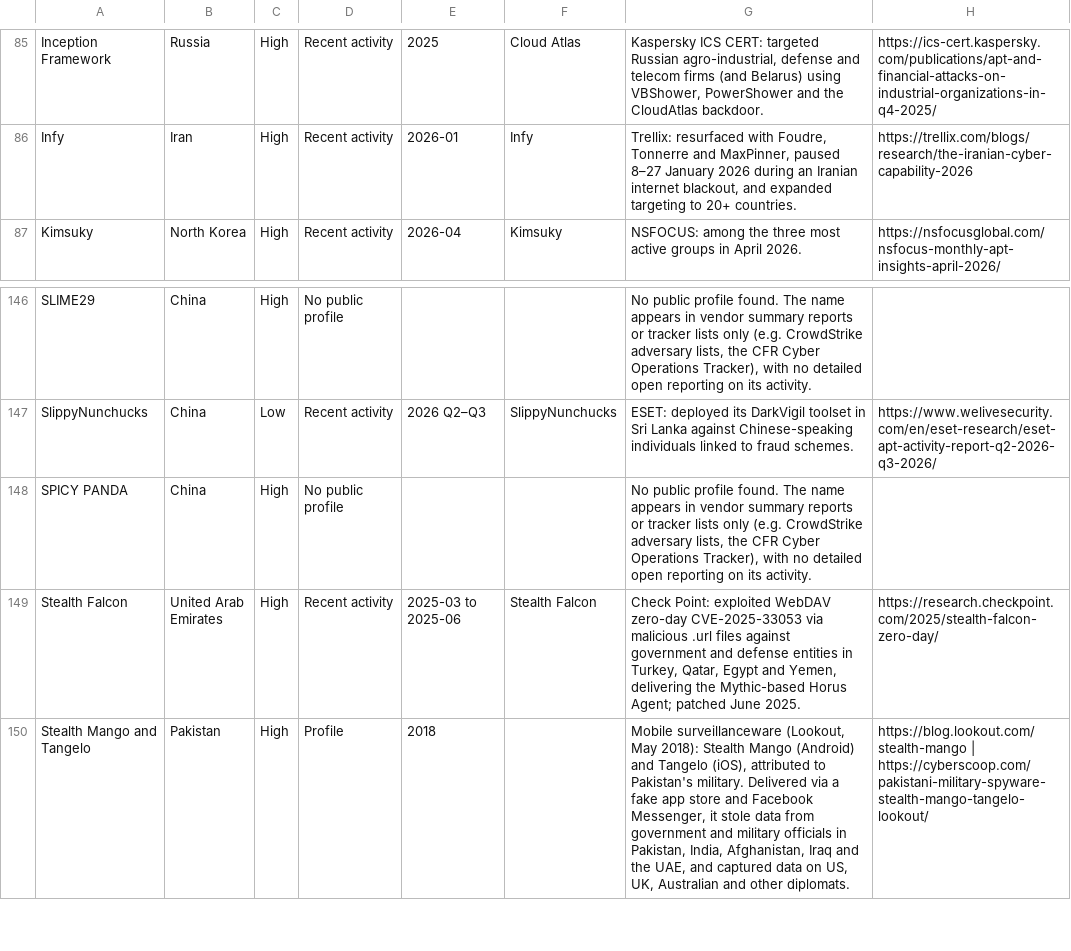
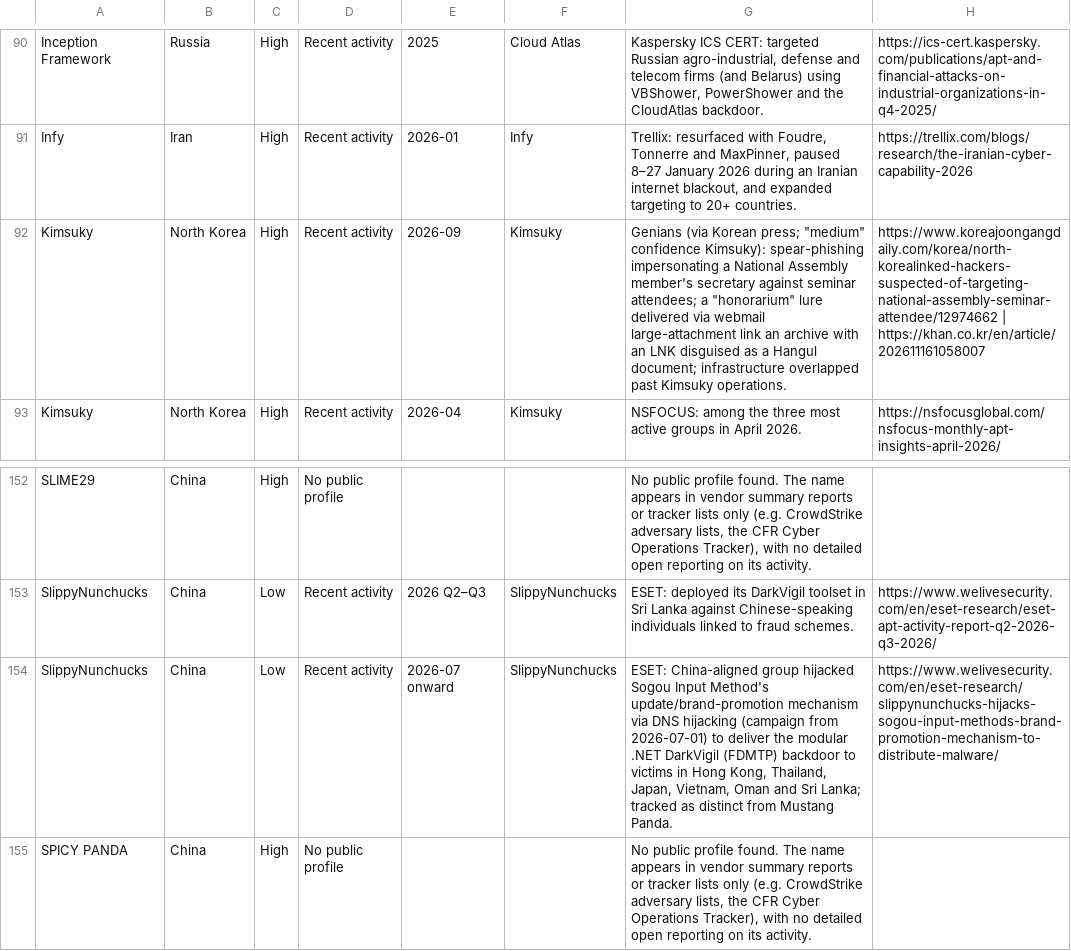
Before and after one commit to ShazaamVycys/threat-actor-intel, a CSV file: out/state_sponsored/state_actors_web_activity.csv, drawn as a sheet; only a part is shown, gaps mark what is left out; the shorter side is filled out with more unchanged rows; the diff covers the shown part only.

```diff
--- a/out/state_sponsored/state_actors_web_activity.csv
+++ b/out/state_sponsored/state_actors_web_activity.csv
@@ -86,2 +91,3 @@ Inception Framework,Russia,High,Recent activity,2025,Cloud Atlas,"Kaspersky ICS
 Infy,Iran,High,Recent activity,2026-01,Infy,"Trellix: resurfaced with Foudre, Tonnerre and MaxPinner, paused 8–27 January 2026 during an Iranian internet blackout, and expanded targeting to 20+ countries.",https://trellix.com/blogs/research/the-iranian-cyber-capability-2026
+Kimsuky,North Korea,High,Recent activity,2026-09,Kimsuky,"Genians (via Korean press; ""medium"" confidence Kimsuky): spear-phishing impersonating a National Assembly member's secretary against seminar attendees; a ""honorarium"" lure delivered via webmail large-attachment link an archive with an LNK disguised as a Hangul document; infrastructure overlapped past Kimsuky operations.",https://www.koreajoongangdaily.com/korea/north-korealinked-hackers-suspected-of-targeting-national-assembly-seminar-attendee/12974662 | https://khan.co.kr/en/article/202611161058007
 Kimsuky,North Korea,High,Recent activity,2026-04,Kimsuky,NSFOCUS: among the three most active groups in April 2026.,https://nsfocusglobal.com/nsfocus-monthly-apt-insights-april-2026/
@@ -147,2 +153,3 @@ SLIME29,China,High,No public profile,,,"No public profile found. The name appear
 SlippyNunchucks,China,Low,Recent activity,2026 Q2–Q3,SlippyNunchucks,ESET: deployed its DarkVigil toolset in Sri Lanka against Chinese-speaking individuals linked to fraud schemes.,https://www.welivesecurity.com/en/eset-research/eset-apt-activity-report-q2-2026-q3-2026/
+SlippyNunchucks,China,Low,Recent activity,2026-07 onward,SlippyNunchucks,"ESET: China-aligned group hijacked Sogou Input Method's update/brand-promotion mechanism via DNS hijacking (campaign from 2026-07-01) to deliver the modular .NET DarkVigil (FDMTP) backdoor to victims in Hong Kong, Thailand, Japan, Vietnam, Oman and Sri Lanka; tracked as distinct from Mustang Panda.",https://www.welivesecurity.com/en/eset-research/slippynunchucks-hijacks-sogou-input-methods-brand-promotion-mechanism-to-distribute-malware/
 SPICY PANDA,China,High,No public profile,,,"No public profile found. The name appears in vendor summary reports or tracker lists only (e.g. CrowdStrike adversary lists, the CFR Cyber Operations Tracker), with no detailed open reporting on its activity.",
```
Also changed, not shown: 5 added rows elsewhere in this file, out/state_sponsored/state_actors_descriptions.csv, 7 other files.
